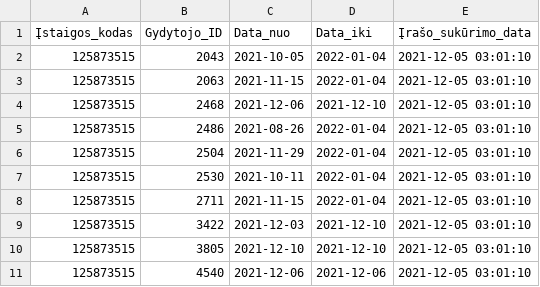
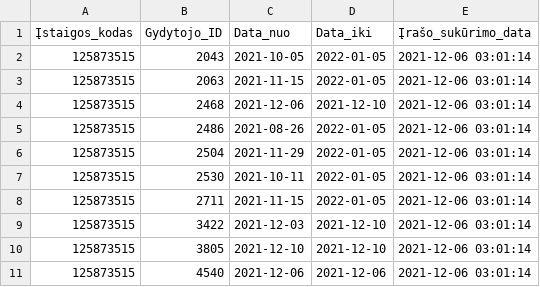
Before and after one commit to vilnius/centro-poliklinika, a CSV file: data/Centro_poliklinika/Registracija/125873515_doctors_excluded.csv, drawn as a sheet.

Commit message:
Centro poliklinika automatic update

```diff
--- a/data/Centro_poliklinika/Registracija/125873515_doctors_excluded.csv
+++ b/data/Centro_poliklinika/Registracija/125873515_doctors_excluded.csv
@@ -1,11 +1,11 @@
 Įstaigos_kodas;Gydytojo_ID;Data_nuo;Data_iki;Įrašo_sukūrimo_data
-125873515;2043;2021-10-05;2022-01-04;2021-12-05 03:01:10
-125873515;2063;2021-11-15;2022-01-04;2021-12-05 03:01:10
-125873515;2468;2021-12-06;2021-12-10;2021-12-05 03:01:10
-125873515;2486;2021-08-26;2022-01-04;2021-12-05 03:01:10
-125873515;2504;2021-11-29;2022-01-04;2021-12-05 03:01:10
-125873515;2530;2021-10-11;2022-01-04;2021-12-05 03:01:10
-125873515;2711;2021-11-15;2022-01-04;2021-12-05 03:01:10
-125873515;3422;2021-12-03;2021-12-10;2021-12-05 03:01:10
-125873515;3805;2021-12-10;2021-12-10;2021-12-05 03:01:10
-125873515;4540;2021-12-06;2021-12-06;2021-12-05 03:01:10
+125873515;2043;2021-10-05;2022-01-05;2021-12-06 03:01:14
+125873515;2063;2021-11-15;2022-01-05;2021-12-06 03:01:14
+125873515;2468;2021-12-06;2021-12-10;2021-12-06 03:01:14
+125873515;2486;2021-08-26;2022-01-05;2021-12-06 03:01:14
+125873515;2504;2021-11-29;2022-01-05;2021-12-06 03:01:14
+125873515;2530;2021-10-11;2022-01-05;2021-12-06 03:01:14
+125873515;2711;2021-11-15;2022-01-05;2021-12-06 03:01:14
+125873515;3422;2021-12-03;2021-12-10;2021-12-06 03:01:14
+125873515;3805;2021-12-10;2021-12-10;2021-12-06 03:01:14
+125873515;4540;2021-12-06;2021-12-06;2021-12-06 03:01:14
```
Also changed, not shown: data/Centro_poliklinika/Registracija/125873515_family_doctors_list.csv, 1 other file.
